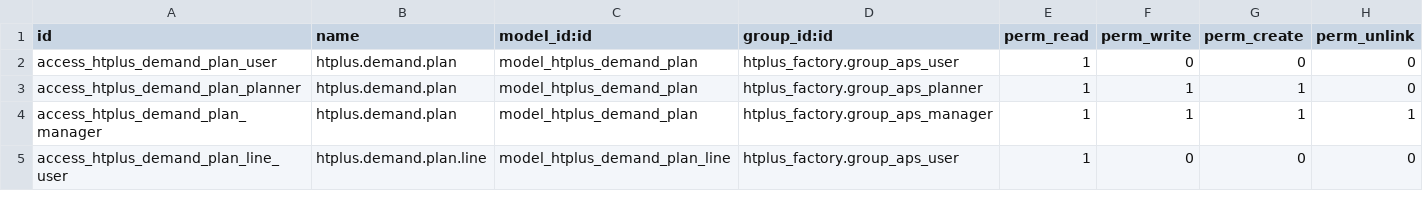
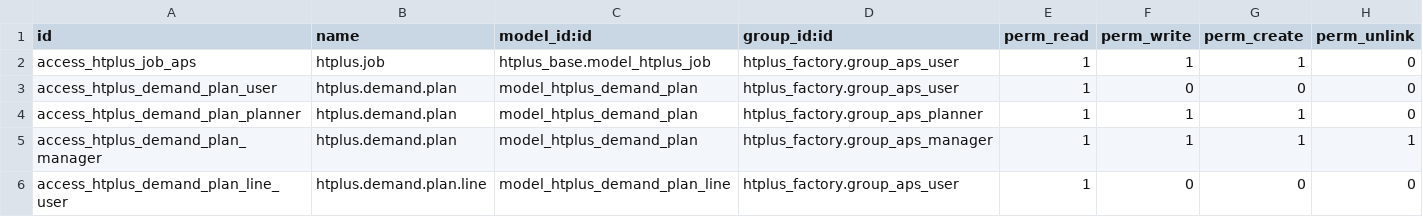
Before and after one commit to batd-htplus/odoo-lib, a CSV file: addons/htplus_aps_core/security/ir.model.access.csv, drawn as a sheet; only a part is shown.

Commit message:
fix(audit): restrict htplus.job to APS users, grant them create (apply was broken for planners)

```diff
--- a/addons/htplus_aps_core/security/ir.model.access.csv
+++ b/addons/htplus_aps_core/security/ir.model.access.csv
@@ -1,2 +1,3 @@
 id,name,model_id:id,group_id:id,perm_read,perm_write,perm_create,perm_unlink
+access_htplus_job_aps,htplus.job,htplus_base.model_htplus_job,htplus_factory.group_aps_user,1,1,1,0
 access_htplus_demand_plan_user,htplus.demand.plan,model_htplus_demand_plan,htplus_factory.group_aps_user,1,0,0,0
```
Also changed, not shown: 3 other files.
